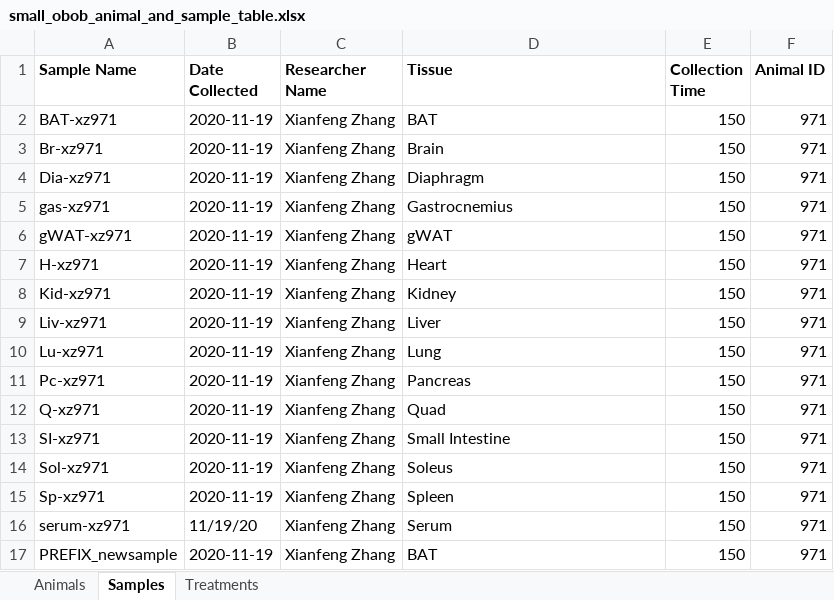
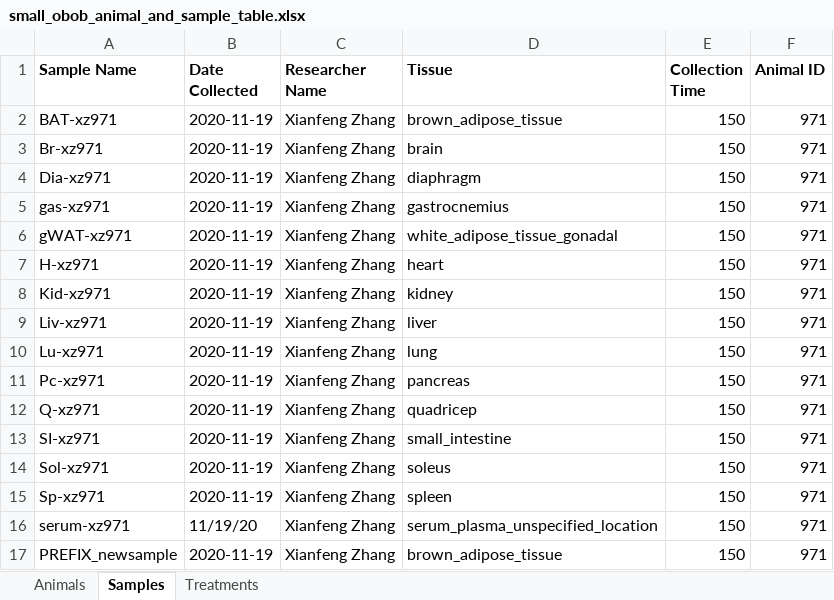
Before and after one commit to Princeton-LSI-ResearchComputing/tracebase, an Excel workbook: DataRepo/example_data/small_dataset/small_obob_animal_and_sample_table.xlsx, sheet Samples, drawn as a sheet; values as stored, in another font and other column widths than the file's, no borders; the diff names each change by its address in the sheet, - before the commit and + after, or states it on an @@ line.

```diff
--- a/DataRepo/example_data/small_dataset/small_obob_animal_and_sample_table.xlsx (sheet Samples)
+++ b/DataRepo/example_data/small_dataset/small_obob_animal_and_sample_table.xlsx (sheet Samples)
-D2 (Tissue): BAT
+D2 (Tissue): brown_adipose_tissue
-D3 (Tissue): Brain
+D3 (Tissue): brain
-D4 (Tissue): Diaphragm
+D4 (Tissue): diaphragm
-D5 (Tissue): Gastrocnemius
+D5 (Tissue): gastrocnemius
-D6 (Tissue): gWAT
+D6 (Tissue): white_adipose_tissue_gonadal
-D7 (Tissue): Heart
+D7 (Tissue): heart
-D8 (Tissue): Kidney
+D8 (Tissue): kidney
-D9 (Tissue): Liver
+D9 (Tissue): liver
-D10 (Tissue): Lung
+D10 (Tissue): lung
-D11 (Tissue): Pancreas
+D11 (Tissue): pancreas
-D12 (Tissue): Quad
+D12 (Tissue): quadricep
-D13 (Tissue): Small Intestine
+D13 (Tissue): small_intestine
-D14 (Tissue): Soleus
+D14 (Tissue): soleus
-D15 (Tissue): Spleen
+D15 (Tissue): spleen
-D16 (Tissue): Serum
+D16 (Tissue): serum_plasma_unspecified_location
-D17 (Tissue): BAT
+D17 (Tissue): brown_adipose_tissue
```
Also changed, not shown: DataRepo/example_data/data_submission_animal_sample_table.xlsx, 15 other files.
